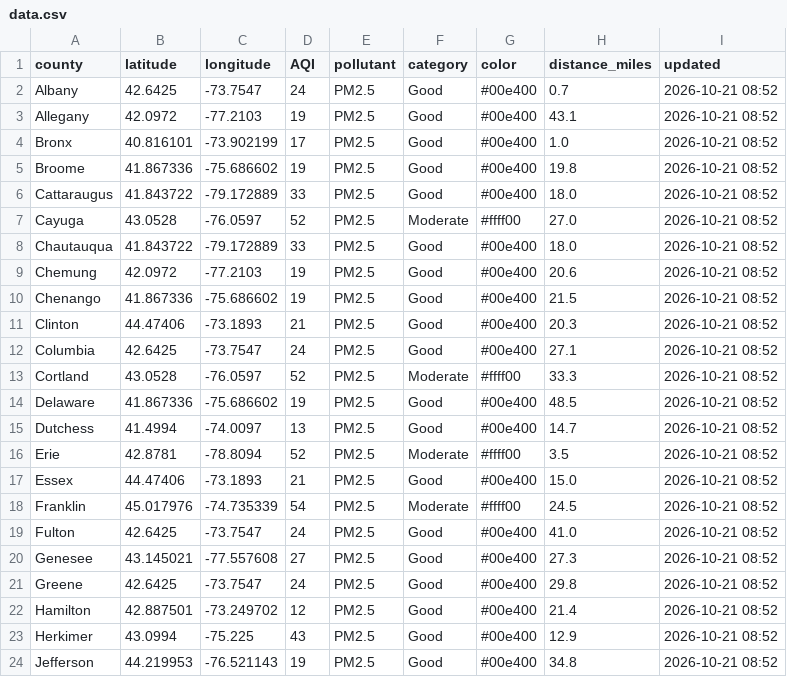
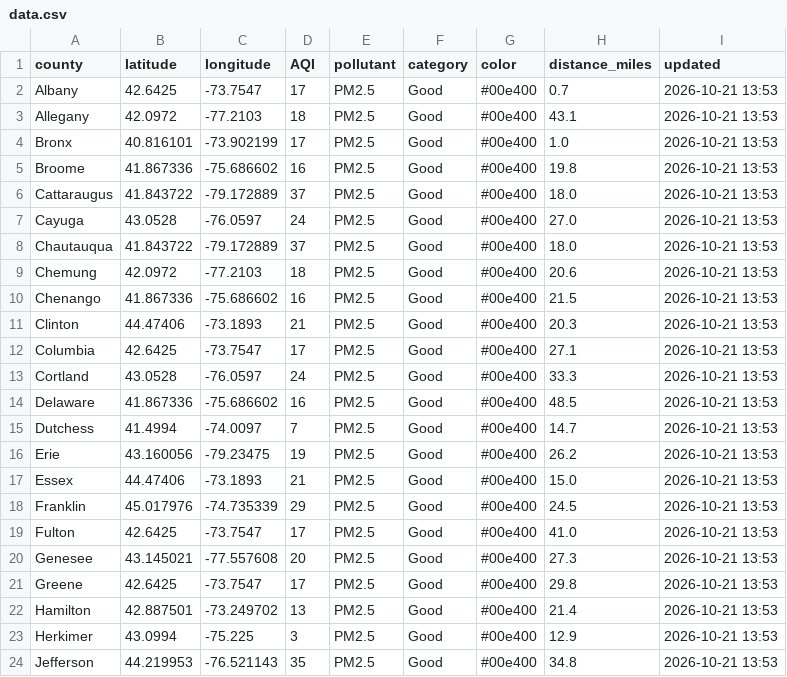
Before and after one commit to somaiyahhafeez/nyc-aqi-map, a CSV file: data.csv, drawn as a sheet; only a part is shown; the diff covers the shown part only.

```diff
--- a/data.csv
+++ b/data.csv
@@ -1,24 +1,24 @@
 county,latitude,longitude,AQI,pollutant,category,color,distance_miles,updated
-Albany,42.6425,-73.7547,24,PM2.5,Good,#00e400,0.7,2026-10-21 08:52
-Allegany,42.0972,-77.2103,19,PM2.5,Good,#00e400,43.1,2026-10-21 08:52
-Bronx,40.816101,-73.902199,17,PM2.5,Good,#00e400,1.0,2026-10-21 08:52
-Broome,41.867336,-75.686602,19,PM2.5,Good,#00e400,19.8,2026-10-21 08:52
-Cattaraugus,41.843722,-79.172889,33,PM2.5,Good,#00e400,18.0,2026-10-21 08:52
-Cayuga,43.0528,-76.0597,52,PM2.5,Moderate,#ffff00,27.0,2026-10-21 08:52
-Chautauqua,41.843722,-79.172889,33,PM2.5,Good,#00e400,18.0,2026-10-21 08:52
-Chemung,42.0972,-77.2103,19,PM2.5,Good,#00e400,20.6,2026-10-21 08:52
-Chenango,41.867336,-75.686602,19,PM2.5,Good,#00e400,21.5,2026-10-21 08:52
-Clinton,44.47406,-73.1893,21,PM2.5,Good,#00e400,20.3,2026-10-21 08:52
-Columbia,42.6425,-73.7547,24,PM2.5,Good,#00e400,27.1,2026-10-21 08:52
-Cortland,43.0528,-76.0597,52,PM2.5,Moderate,#ffff00,33.3,2026-10-21 08:52
-Delaware,41.867336,-75.686602,19,PM2.5,Good,#00e400,48.5,2026-10-21 08:52
-Dutchess,41.4994,-74.0097,13,PM2.5,Good,#00e400,14.7,2026-10-21 08:52
-Erie,42.8781,-78.8094,52,PM2.5,Moderate,#ffff00,3.5,2026-10-21 08:52
-Essex,44.47406,-73.1893,21,PM2.5,Good,#00e400,15.0,2026-10-21 08:52
-Franklin,45.017976,-74.735339,54,PM2.5,Moderate,#ffff00,24.5,2026-10-21 08:52
-Fulton,42.6425,-73.7547,24,PM2.5,Good,#00e400,41.0,2026-10-21 08:52
-Genesee,43.145021,-77.557608,27,PM2.5,Good,#00e400,27.3,2026-10-21 08:52
-Greene,42.6425,-73.7547,24,PM2.5,Good,#00e400,29.8,2026-10-21 08:52
-Hamilton,42.887501,-73.249702,12,PM2.5,Good,#00e400,21.4,2026-10-21 08:52
-Herkimer,43.0994,-75.225,43,PM2.5,Good,#00e400,12.9,2026-10-21 08:52
-Jefferson,44.219953,-76.521143,19,PM2.5,Good,#00e400,34.8,2026-10-21 08:52
+Albany,42.6425,-73.7547,17,PM2.5,Good,#00e400,0.7,2026-10-21 13:53
+Allegany,42.0972,-77.2103,18,PM2.5,Good,#00e400,43.1,2026-10-21 13:53
+Bronx,40.816101,-73.902199,17,PM2.5,Good,#00e400,1.0,2026-10-21 13:53
+Broome,41.867336,-75.686602,16,PM2.5,Good,#00e400,19.8,2026-10-21 13:53
+Cattaraugus,41.843722,-79.172889,37,PM2.5,Good,#00e400,18.0,2026-10-21 13:53
+Cayuga,43.0528,-76.0597,24,PM2.5,Good,#00e400,27.0,2026-10-21 13:53
+Chautauqua,41.843722,-79.172889,37,PM2.5,Good,#00e400,18.0,2026-10-21 13:53
+Chemung,42.0972,-77.2103,18,PM2.5,Good,#00e400,20.6,2026-10-21 13:53
+Chenango,41.867336,-75.686602,16,PM2.5,Good,#00e400,21.5,2026-10-21 13:53
+Clinton,44.47406,-73.1893,21,PM2.5,Good,#00e400,20.3,2026-10-21 13:53
+Columbia,42.6425,-73.7547,17,PM2.5,Good,#00e400,27.1,2026-10-21 13:53
+Cortland,43.0528,-76.0597,24,PM2.5,Good,#00e400,33.3,2026-10-21 13:53
+Delaware,41.867336,-75.686602,16,PM2.5,Good,#00e400,48.5,2026-10-21 13:53
+Dutchess,41.4994,-74.0097,7,PM2.5,Good,#00e400,14.7,2026-10-21 13:53
+Erie,43.160056,-79.23475,19,PM2.5,Good,#00e400,26.2,2026-10-21 13:53
+Essex,44.47406,-73.1893,21,PM2.5,Good,#00e400,15.0,2026-10-21 13:53
+Franklin,45.017976,-74.735339,29,PM2.5,Good,#00e400,24.5,2026-10-21 13:53
+Fulton,42.6425,-73.7547,17,PM2.5,Good,#00e400,41.0,2026-10-21 13:53
+Genesee,43.145021,-77.557608,20,PM2.5,Good,#00e400,27.3,2026-10-21 13:53
+Greene,42.6425,-73.7547,17,PM2.5,Good,#00e400,29.8,2026-10-21 13:53
+Hamilton,42.887501,-73.249702,13,PM2.5,Good,#00e400,21.4,2026-10-21 13:53
+Herkimer,43.0994,-75.225,3,PM2.5,Good,#00e400,12.9,2026-10-21 13:53
+Jefferson,44.219953,-76.521143,35,PM2.5,Good,#00e400,34.8,2026-10-21 13:53
```
Also changed, not shown: 87 edited cells elsewhere in this file, nyc_data.csv.
